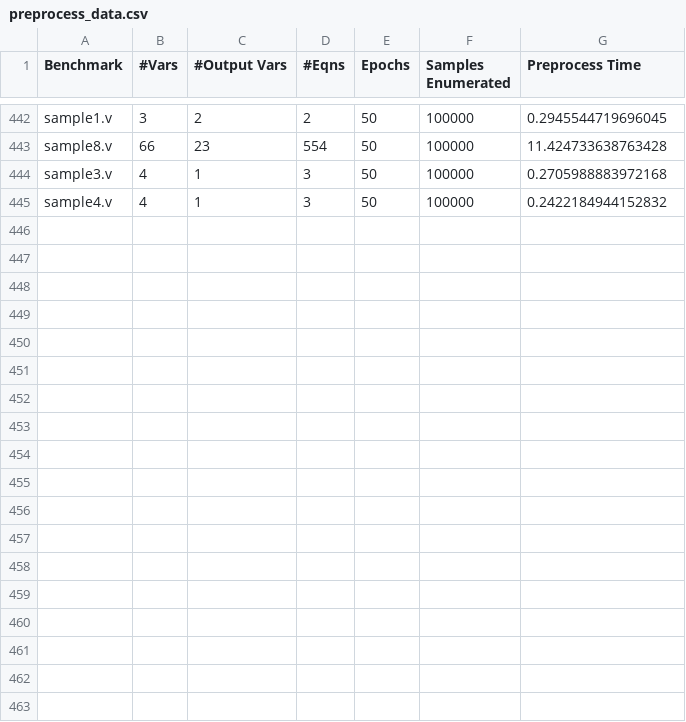
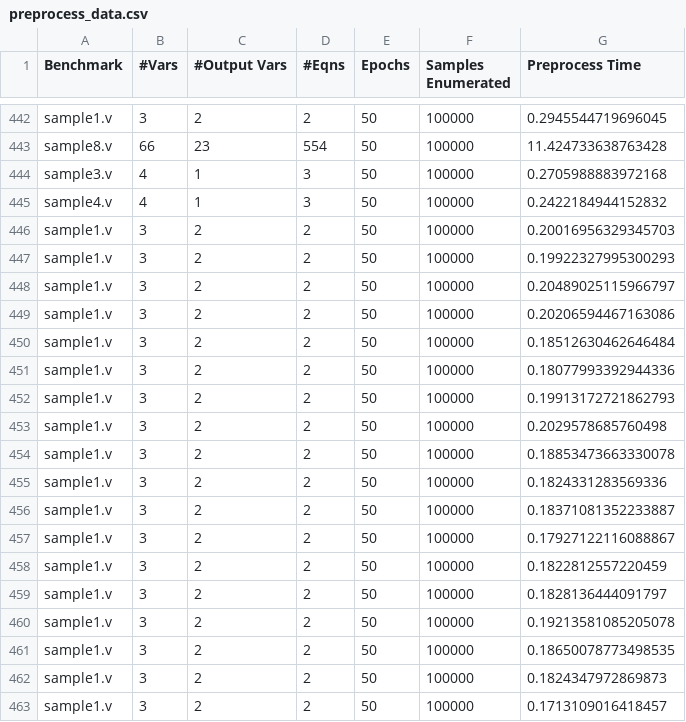
Before and after one commit to rrlcs/bnsynth, a CSV file: preprocess_data.csv, drawn as a sheet; only a part is shown, gaps mark what is left out.

Commit message:
optimized preprocessing step

```diff
--- a/preprocess_data.csv
+++ b/preprocess_data.csv
@@ -445 +445,19 @@ sample3.v,4,1,3,50,100000,0.2705988883972168
 sample4.v,4,1,3,50,100000,0.2422184944152832
+sample1.v,3,2,2,50,100000,0.20016956329345703
+sample1.v,3,2,2,50,100000,0.19922327995300293
+sample1.v,3,2,2,50,100000,0.20489025115966797
+sample1.v,3,2,2,50,100000,0.20206594467163086
+sample1.v,3,2,2,50,100000,0.18512630462646484
+sample1.v,3,2,2,50,100000,0.18077993392944336
+sample1.v,3,2,2,50,100000,0.19913172721862793
+sample1.v,3,2,2,50,100000,0.2029578685760498
+sample1.v,3,2,2,50,100000,0.18853473663330078
+sample1.v,3,2,2,50,100000,0.1824331283569336
+sample1.v,3,2,2,50,100000,0.18371081352233887
+sample1.v,3,2,2,50,100000,0.17927122116088867
+sample1.v,3,2,2,50,100000,0.1822812557220459
+sample1.v,3,2,2,50,100000,0.1828136444091797
+sample1.v,3,2,2,50,100000,0.19213581085205078
+sample1.v,3,2,2,50,100000,0.18650078773498535
+sample1.v,3,2,2,50,100000,0.1824347972869873
+sample1.v,3,2,2,50,100000,0.1713109016418457
```
Also changed, not shown: 10 other files.
